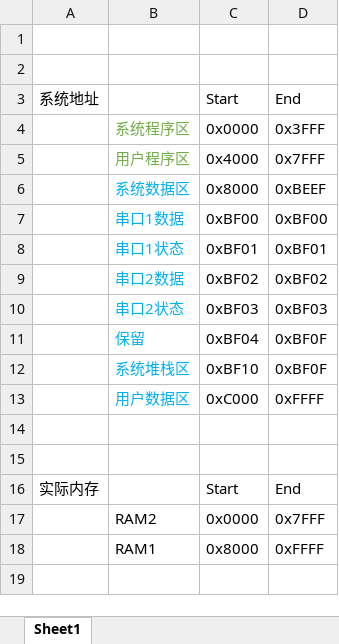
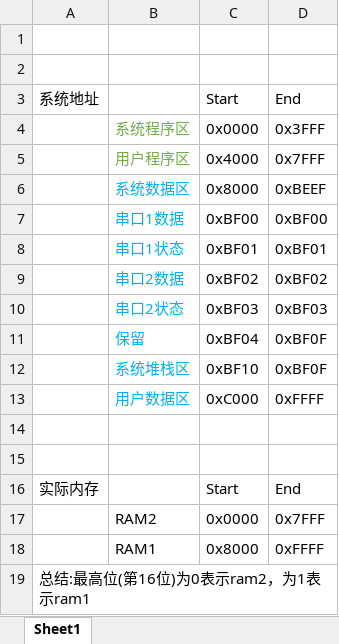
Before and after one commit to auroraka/mcpu, an Excel workbook: docs/memory_mapping.xlsx, sheet Sheet1, drawn as a sheet; values as stored, in another font and other column widths than the file's, no borders; the diff names each change by its address in the sheet, - before the commit and + after, or states it on an @@ line.

```diff
--- a/docs/memory_mapping.xlsx (sheet Sheet1)
+++ b/docs/memory_mapping.xlsx (sheet Sheet1)
+row 19: 总结:最高位(第16位)为0表示ram2，为1表示ram1
```
Also changed, not shown: 2 other files.
